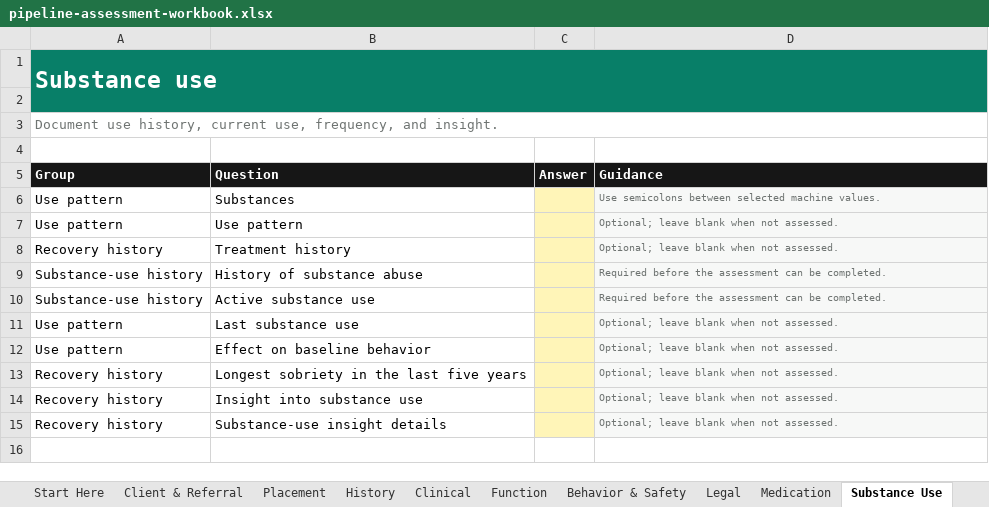
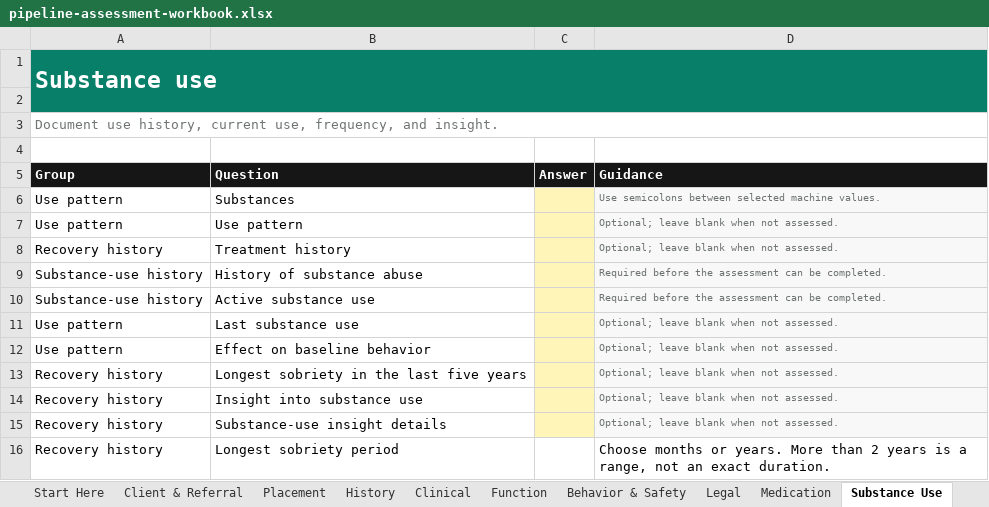
Before and after one commit to 3wilsoneric/pipeline-app, an Excel workbook: public/templates/pipeline-assessment-workbook.xlsx, sheet Substance Use, drawn as a sheet; values as stored, in another font and other column widths than the file's, no borders; the diff names each change by its address in the sheet, - before the commit and + after, or states it on an @@ line.

```diff
--- a/public/templates/pipeline-assessment-workbook.xlsx (sheet Substance Use)
+++ b/public/templates/pipeline-assessment-workbook.xlsx (sheet Substance Use)
+row 16: Recovery history | Longest sobriety period |  | Choose months or years. More than 2 years is a range, not an exact duration.
```
Also changed, not shown: sheet Pipeline_Data, sheet Codebook, sheet Medication, 29 other files.
